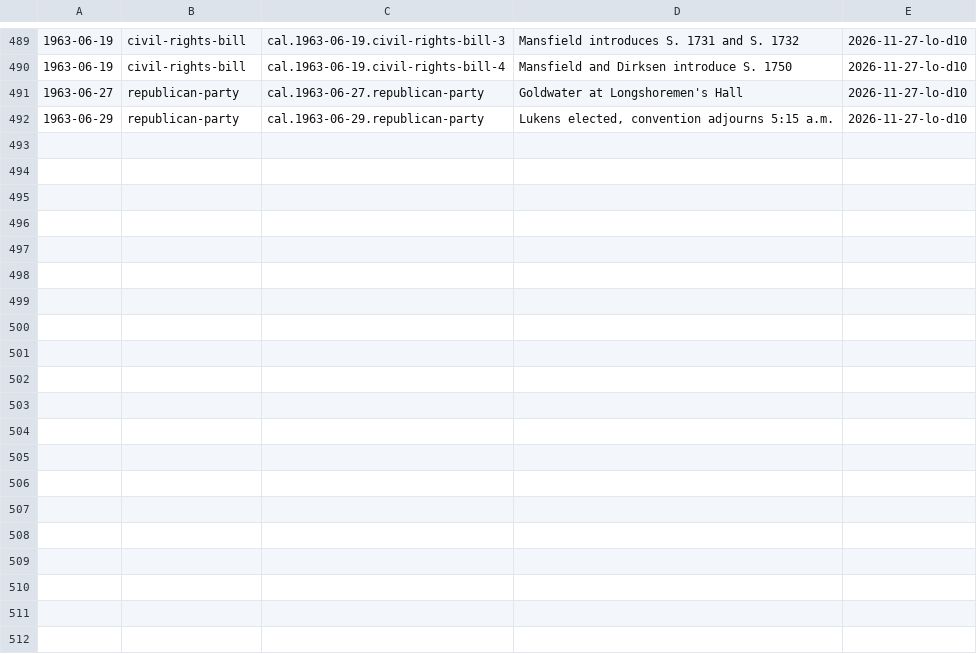
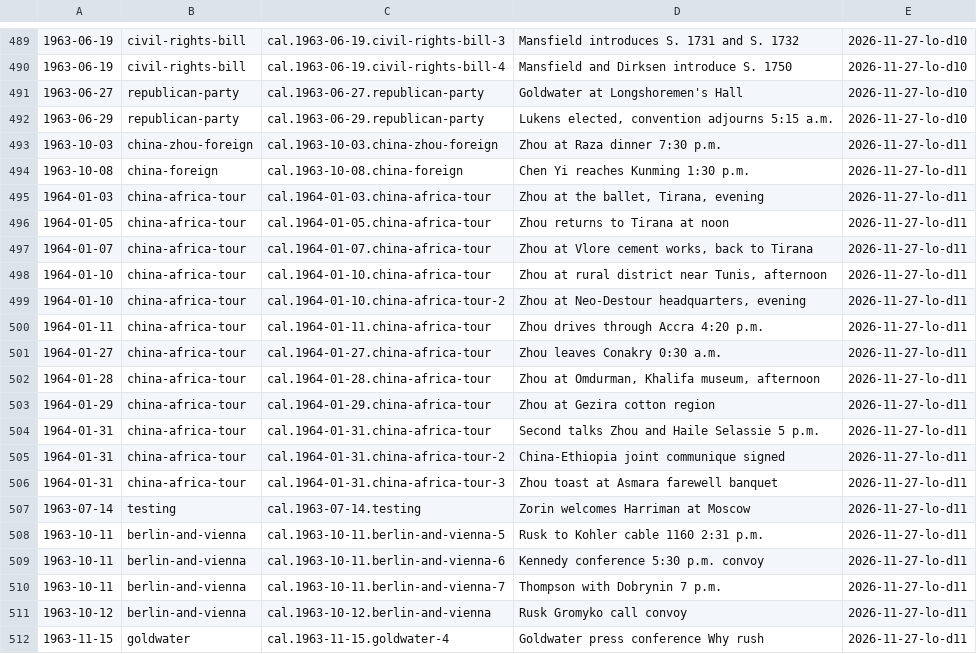
Before and after one commit to Impending2223/bib, a TSV file: inbox/new-entries.tsv, drawn as a sheet; only a part is shown, gaps mark what is left out; the diff covers the shown part only.

```diff
--- a/inbox/new-entries.tsv
+++ b/inbox/new-entries.tsv
@@ -492 +492,21 @@
 1963-06-29	republican-party	cal.1963-06-29.republican-party	Lukens elected, convention adjourns 5:15 a.m.	2026-11-27-lo-d10
+1963-10-03	china-zhou-foreign	cal.1963-10-03.china-zhou-foreign	Zhou at Raza dinner 7:30 p.m.	2026-11-27-lo-d11
+1963-10-08	china-foreign	cal.1963-10-08.china-foreign	Chen Yi reaches Kunming 1:30 p.m.	2026-11-27-lo-d11
+1964-01-03	china-africa-tour	cal.1964-01-03.china-africa-tour	Zhou at the ballet, Tirana, evening	2026-11-27-lo-d11
+1964-01-05	china-africa-tour	cal.1964-01-05.china-africa-tour	Zhou returns to Tirana at noon	2026-11-27-lo-d11
+1964-01-07	china-africa-tour	cal.1964-01-07.china-africa-tour	Zhou at Vlore cement works, back to Tirana	2026-11-27-lo-d11
+1964-01-10	china-africa-tour	cal.1964-01-10.china-africa-tour	Zhou at rural district near Tunis, afternoon	2026-11-27-lo-d11
+1964-01-10	china-africa-tour	cal.1964-01-10.china-africa-tour-2	Zhou at Neo-Destour headquarters, evening	2026-11-27-lo-d11
+1964-01-11	china-africa-tour	cal.1964-01-11.china-africa-tour	Zhou drives through Accra 4:20 p.m.	2026-11-27-lo-d11
+1964-01-27	china-africa-tour	cal.1964-01-27.china-africa-tour	Zhou leaves Conakry 0:30 a.m.	2026-11-27-lo-d11
+1964-01-28	china-africa-tour	cal.1964-01-28.china-africa-tour	Zhou at Omdurman, Khalifa museum, afternoon	2026-11-27-lo-d11
+1964-01-29	china-africa-tour	cal.1964-01-29.china-africa-tour	Zhou at Gezira cotton region	2026-11-27-lo-d11
+1964-01-31	china-africa-tour	cal.1964-01-31.china-africa-tour	Second talks Zhou and Haile Selassie 5 p.m.	2026-11-27-lo-d11
+1964-01-31	china-africa-tour	cal.1964-01-31.china-africa-tour-2	China-Ethiopia joint communique signed	2026-11-27-lo-d11
+1964-01-31	china-africa-tour	cal.1964-01-31.china-africa-tour-3	Zhou toast at Asmara farewell banquet	2026-11-27-lo-d11
+1963-07-14	testing	cal.1963-07-14.testing	Zorin welcomes Harriman at Moscow	2026-11-27-lo-d11
+1963-10-11	berlin-and-vienna	cal.1963-10-11.berlin-and-vienna-5	Rusk to Kohler cable 1160 2:31 p.m.	2026-11-27-lo-d11
+1963-10-11	berlin-and-vienna	cal.1963-10-11.berlin-and-vienna-6	Kennedy conference 5:30 p.m. convoy	2026-11-27-lo-d11
+1963-10-11	berlin-and-vienna	cal.1963-10-11.berlin-and-vienna-7	Thompson with Dobrynin 7 p.m.	2026-11-27-lo-d11
+1963-10-12	berlin-and-vienna	cal.1963-10-12.berlin-and-vienna	Rusk Gromyko call convoy	2026-11-27-lo-d11
+1963-11-15	goldwater	cal.1963-11-15.goldwater-4	Goldwater press conference Why rush	2026-11-27-lo-d11
```
Also changed, not shown: 16 added rows elsewhere in this file, 4 other files.
